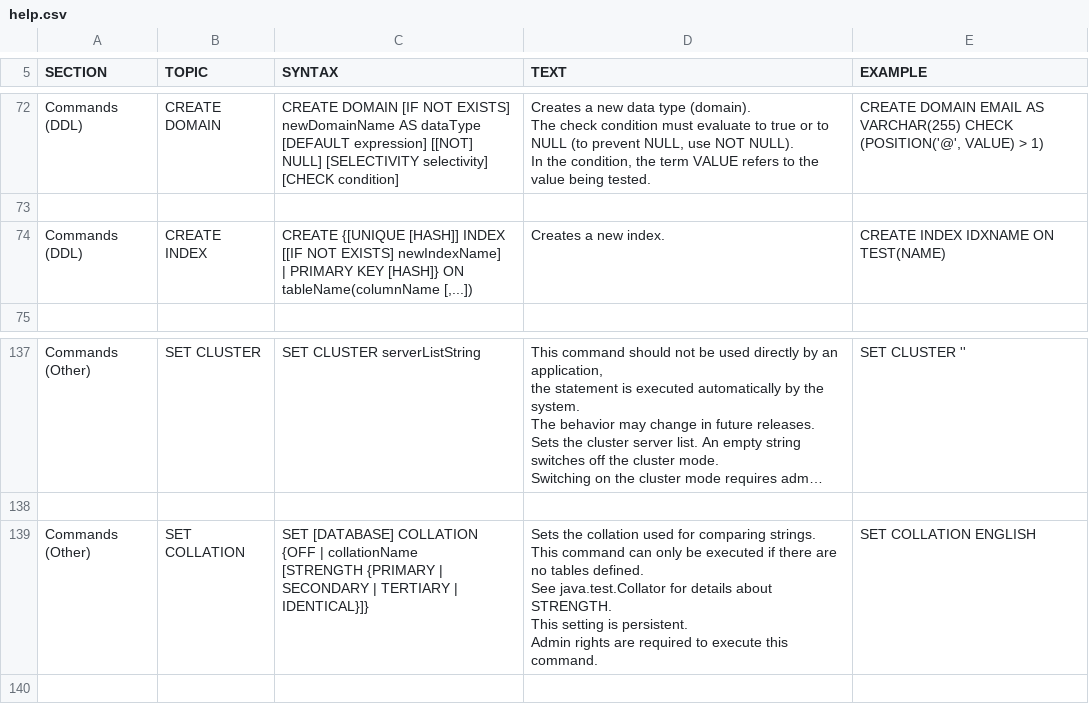
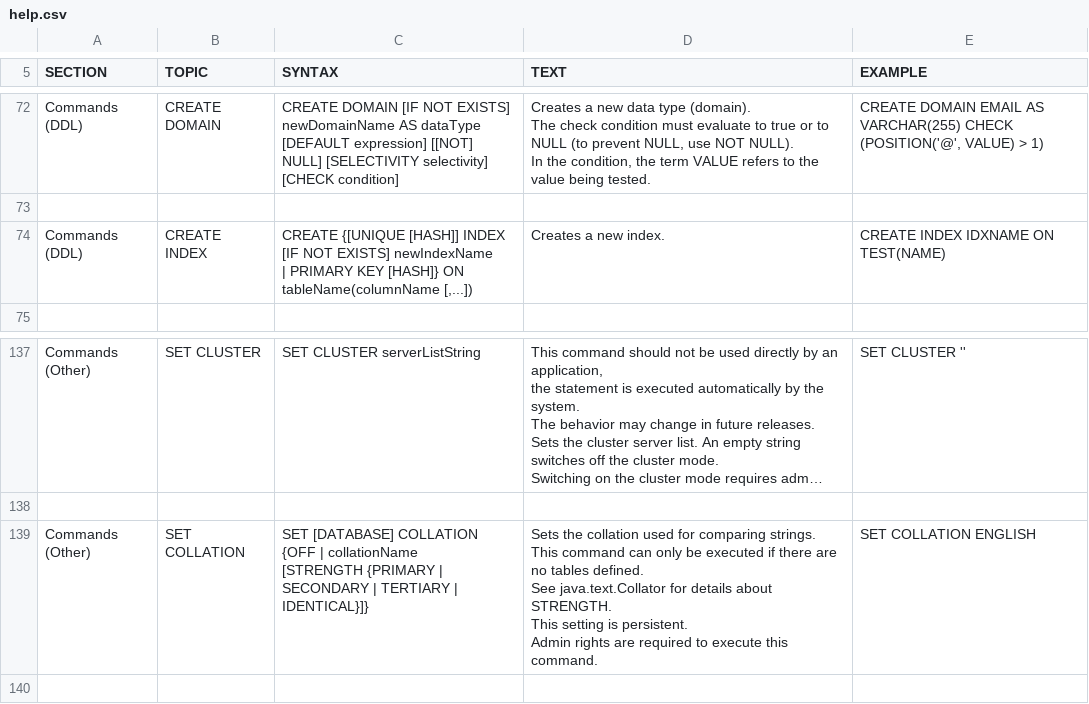
Before and after one commit to peterfich/h2database, a CSV file: h2/src/main/org/h2/res/help.csv, drawn as a sheet; only a part is shown, gaps mark what is left out; long unchanged cells end in …; ↵ is a line break in a cell; the diff names each change by its address in the sheet, - before the commit and + after, or states it on an @@ line.

```diff
--- a/h2/src/main/org/h2/res/help.csv
+++ b/h2/src/main/org/h2/res/help.csv
-C74 (SYNTAX): …[HASH]] INDEX [[IF NOT EXISTS] newIndexName] ↵ | PRIMARY…
+C74 (SYNTAX): …[HASH]] INDEX [IF NOT EXISTS] newIndexName ↵ | PRIMARY…
-D139 (TEXT): …defined. ↵ See java.test.Collator for details…
+D139 (TEXT): …defined. ↵ See java.text.Collator for details…
```
Also changed, not shown: 3 other files.
